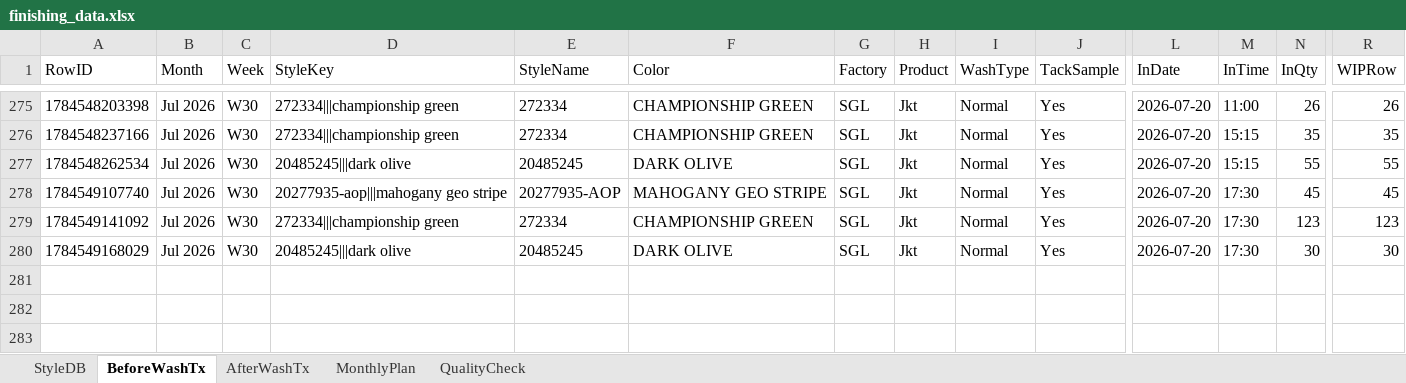
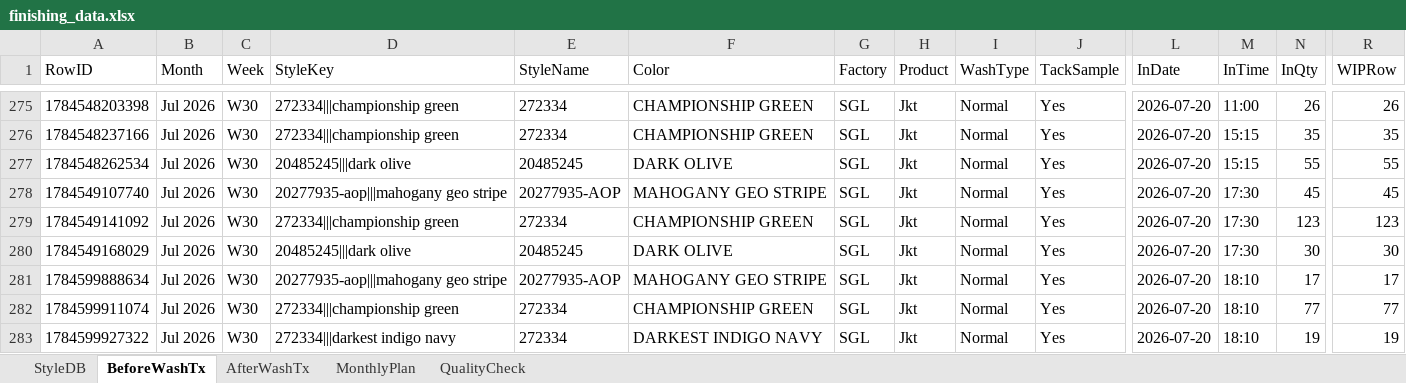
Before and after one commit to Ashen0923/finishing-tracker, an Excel workbook: finishing_data.xlsx, sheet BeforeWashTx, drawn as a sheet; only a part is shown, gaps mark what is left out; values as stored, in another font and other column widths than the file's, no borders; rows hold the shown columns only; the diff names each change by its address in the sheet, - before the commit and + after, or states it on an @@ line.

Commit message:
Update 2026-07-21T02:12:09.954Z

```diff
--- a/finishing_data.xlsx (sheet BeforeWashTx)
+++ b/finishing_data.xlsx (sheet BeforeWashTx)
+row 281: 1784599888634 | Jul 2026 | W30 | 20277935-aop|||mahogany geo stripe | 20277935-AOP | MAHOGANY GEO STRIPE | SGL | Jkt | Normal | Yes | 2026-07-20 | 18:10 | 17 | 17
+row 282: 1784599911074 | Jul 2026 | W30 | 272334|||championship green | 272334 | CHAMPIONSHIP GREEN | SGL | Jkt | Normal | Yes | 2026-07-20 | 18:10 | 77 | 77
+row 283: 1784599927322 | Jul 2026 | W30 | 272334|||darkest indigo navy | 272334 | DARKEST INDIGO NAVY | SGL | Jkt | Normal | Yes | 2026-07-20 | 18:10 | 19 | 19
```
